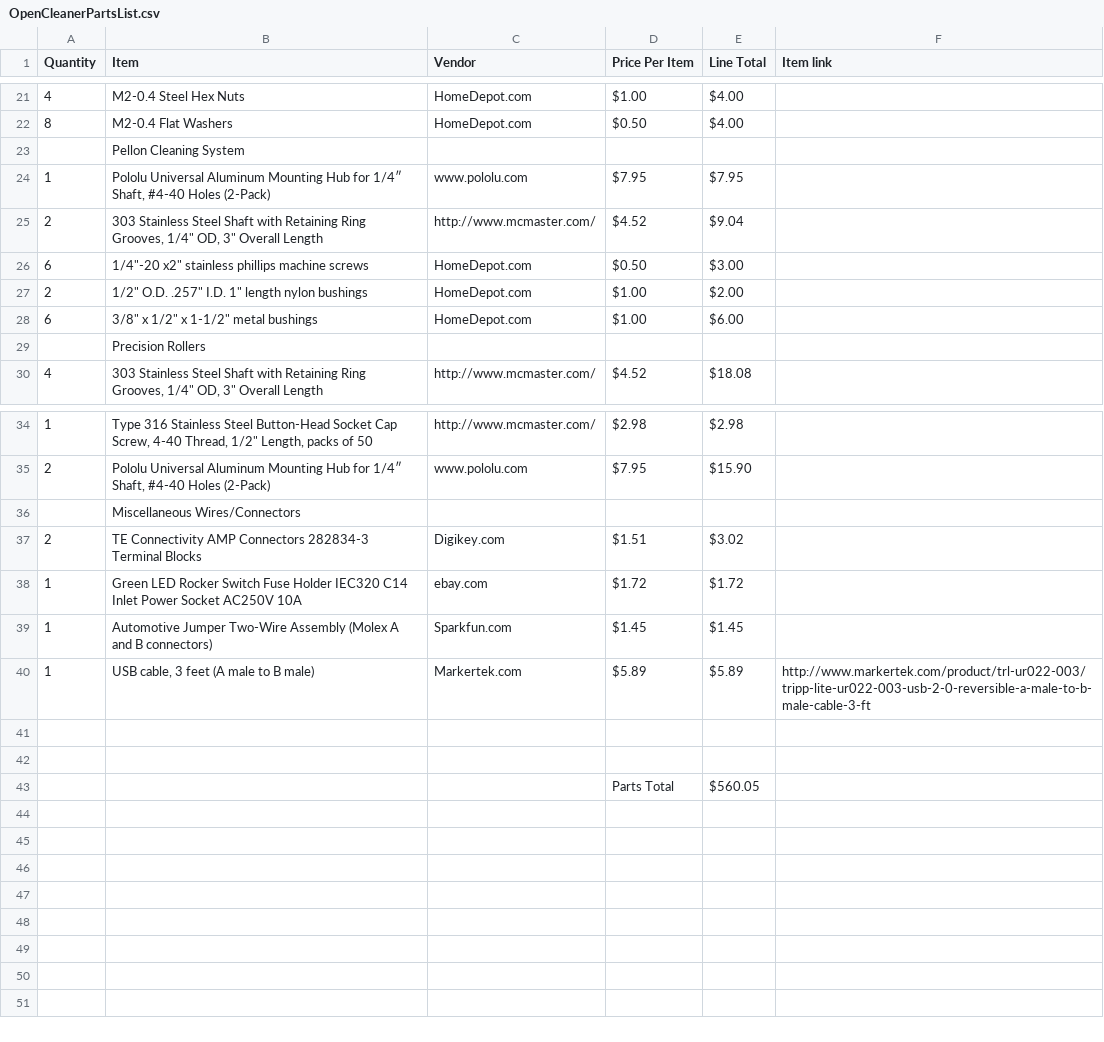
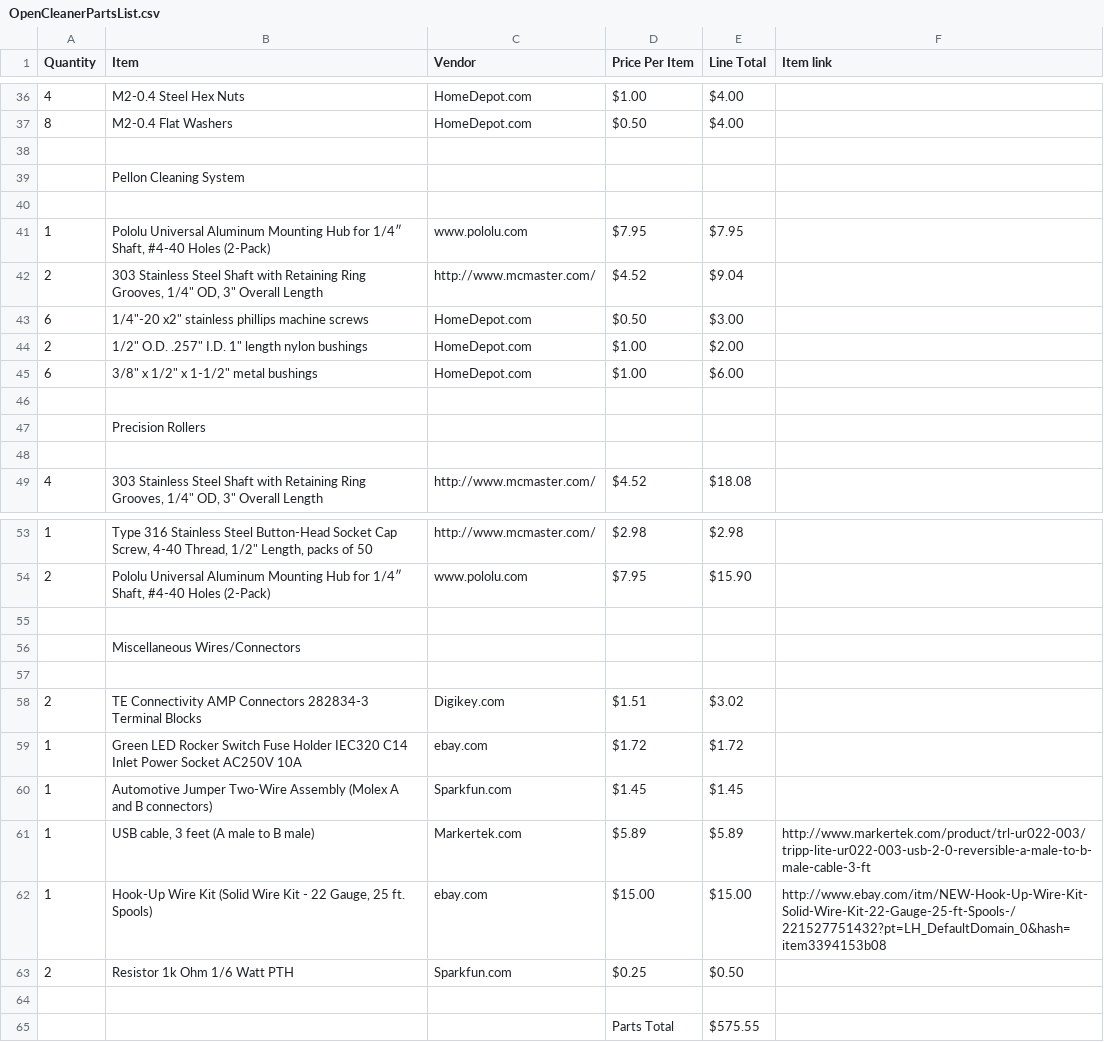
Before and after one commit to epiil/open-cleaner, a CSV file: partslist/OpenCleanerPartsList.csv, drawn as a sheet; only a part is shown, gaps mark what is left out; removed rows and columns are numbered as before the commit, all else as after; the diff covers the shown part only; the diff names each change by its address in the sheet, - before the commit and + after, or states it on an @@ line.

Commit message:
updated with formatting

```diff
--- a/partslist/OpenCleanerPartsList.csv
+++ b/partslist/OpenCleanerPartsList.csv
+row 38: (empty)
+row 40: (empty)
+row 46: (empty)
+row 48: (empty)
+row 55: (empty)
+row 57: (empty)
+row 62: 1 | Hook-Up Wire Kit (Solid Wire Kit - 22 Gauge, 25 ft. Spools) | ebay.com | $15.00 | $15.00 | http://www.ebay.com/itm/NEW-Hook-Up-Wire-Kit-Solid-Wire-Kit-22-Gauge-25-ft-Spools-/221527751432?pt=LH_DefaultDomain_0&hash=item3394153b08
+row 63: 2 | Resistor 1k Ohm 1/6 Watt PTH | Sparkfun.com | $0.25 | $0.50
-row 65: (empty)
+row 65:  |  |  | Parts Total | $575.55
-row 43:  |  |  | Parts Total | $560.05
```
Also changed, not shown: 15 added rows elsewhere in this file.
